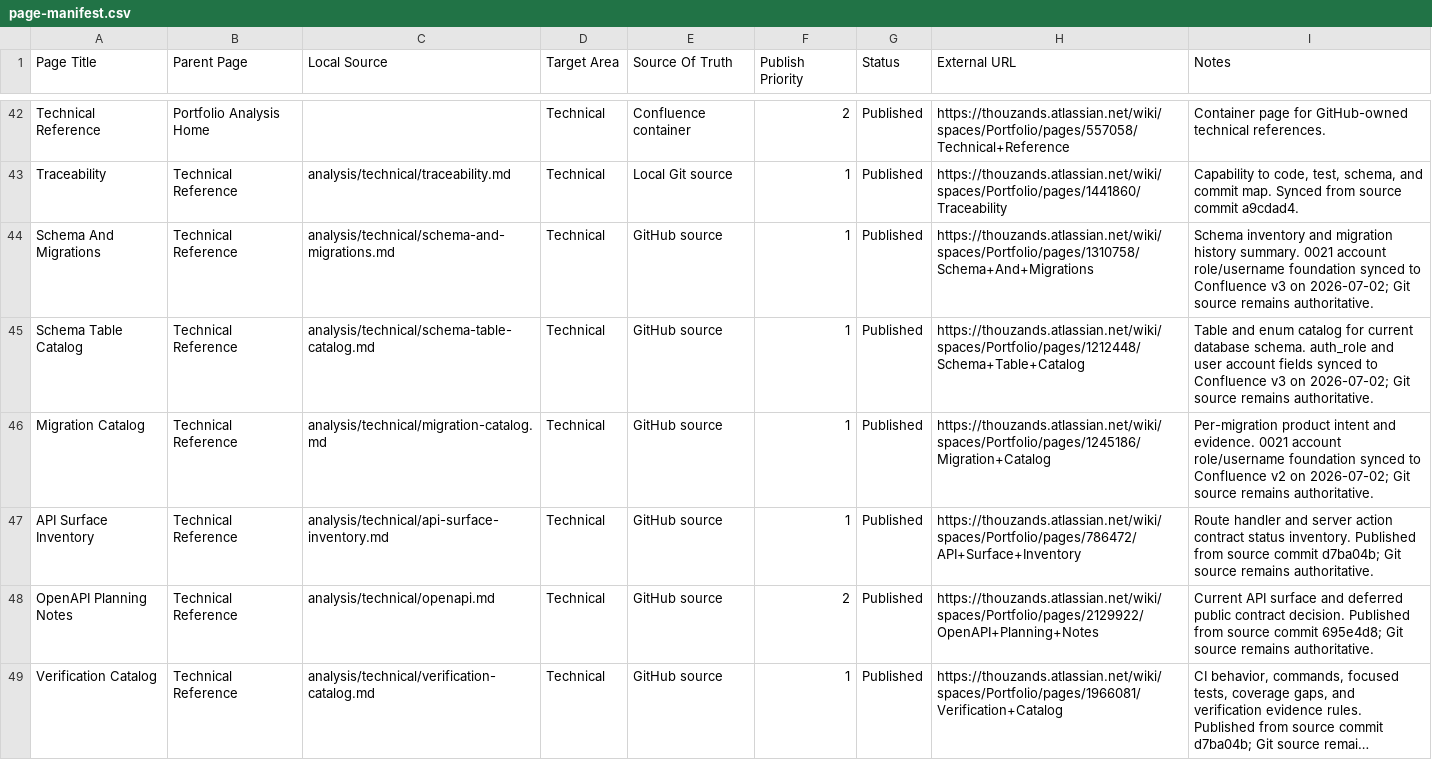
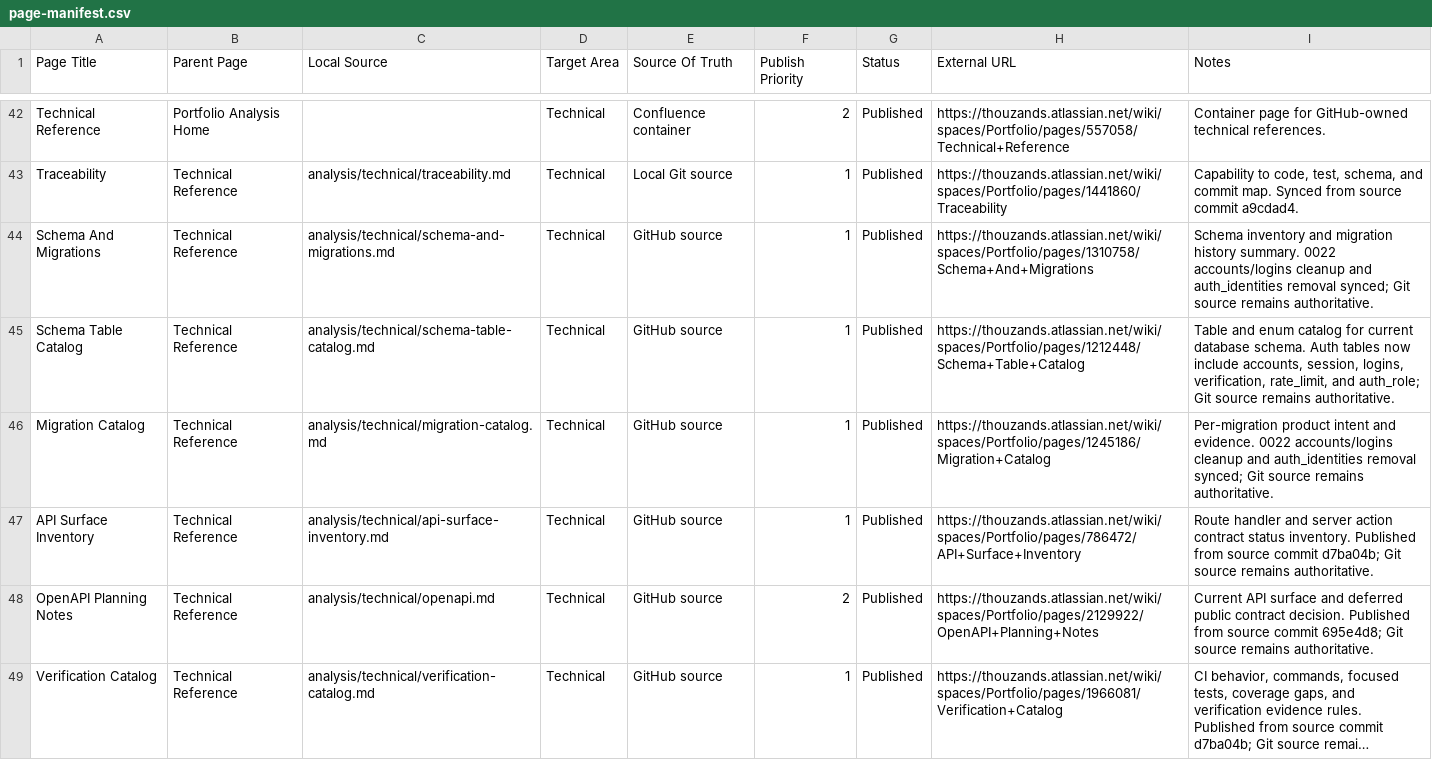
Before and after one commit to TheThouZands/portfolio, a CSV file: analysis/confluence/page-manifest.csv, drawn as a sheet; only a part is shown, gaps mark what is left out; long unchanged cells end in …; the diff covers the shown part only.

Commit message:
docs(auth): sync account table cleanup records [KAN-56]

```diff
--- a/analysis/confluence/page-manifest.csv
+++ b/analysis/confluence/page-manifest.csv
@@ -43,5 +43,5 @@ Page Title,Parent Page,Local Source,Target Area,Source Of Truth,Publish Priority
 "Traceability","Technical Reference","analysis/technical/traceability.md","Technical","Local Git source","1","Published","https://thouzands.atlassian.net/wiki/spaces/Portfolio/pages/1441860/Traceability","Capability to code, test, schema, and commit map. Synced from source commit a9cdad4."
-"Schema And Migrations","Technical Reference","analysis/technical/schema-and-migrations.md","Technical","GitHub source","1","Published","https://thouzands.atlassian.net/wiki/spaces/Portfolio/pages/1310758/Schema+And+Migrations","Schema inventory and migration history summary. 0021 account role/username foundation synced to Confluence v3 on 2026-07-02; Git source remains authoritative."
-"Schema Table Catalog","Technical Reference","analysis/technical/schema-table-catalog.md","Technical","GitHub source","1","Published","https://thouzands.atlassian.net/wiki/spaces/Portfolio/pages/1212448/Schema+Table+Catalog","Table and enum catalog for current database schema. auth_role and user account fields synced to Confluence v3 on 2026-07-02; Git source remains authoritative."
-"Migration Catalog","Technical Reference","analysis/technical/migration-catalog.md","Technical","GitHub source","1","Published","https://thouzands.atlassian.net/wiki/spaces/Portfolio/pages/1245186/Migration+Catalog","Per-migration product intent and evidence. 0021 account role/username foundation synced to Confluence v2 on 2026-07-02; Git source remains authoritative."
+"Schema And Migrations","Technical Reference","analysis/technical/schema-and-migrations.md","Technical","GitHub source","1","Published","https://thouzands.atlassian.net/wiki/spaces/Portfolio/pages/1310758/Schema+And+Migrations","Schema inventory and migration history summary. 0022 accounts/logins cleanup and auth_identities removal synced; Git source remains authoritative."
+"Schema Table Catalog","Technical Reference","analysis/technical/schema-table-catalog.md","Technical","GitHub source","1","Published","https://thouzands.atlassian.net/wiki/spaces/Portfolio/pages/1212448/Schema+Table+Catalog","Table and enum catalog for current database schema. Auth tables now include accounts, session, logins, verification, rate_limit, and auth_role; Git source remains authoritative."
+"Migration Catalog","Technical Reference","analysis/technical/migration-catalog.md","Technical","GitHub source","1","Published","https://thouzands.atlassian.net/wiki/spaces/Portfolio/pages/1245186/Migration+Catalog","Per-migration product intent and evidence. 0022 accounts/logins cleanup and auth_identities removal synced; Git source remains authoritative."
 "API Surface Inventory","Technical Reference","analysis/technical/api-surface-inventory.md","Technical","GitHub source","1","Published","https://thouzands.atlassian.net/wiki/spaces/Portfolio/pages/786472/API+Surface+Inventory","Route handler and server action contract status inventory. Published from source commit d7ba04b; Git source remains authoritative."
```
Also changed, not shown: 8 edited cells elsewhere in this file, analysis/jira/backlog.csv, 15 other files.
